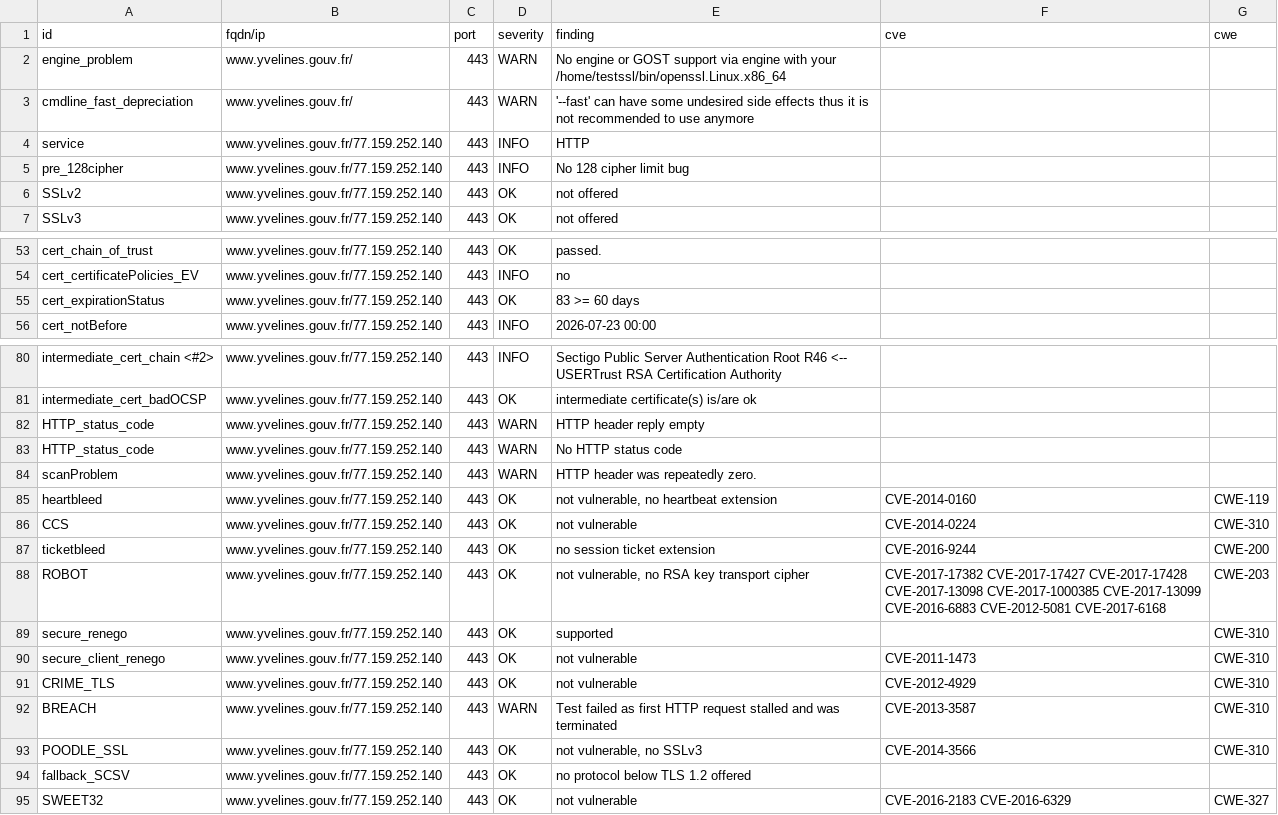
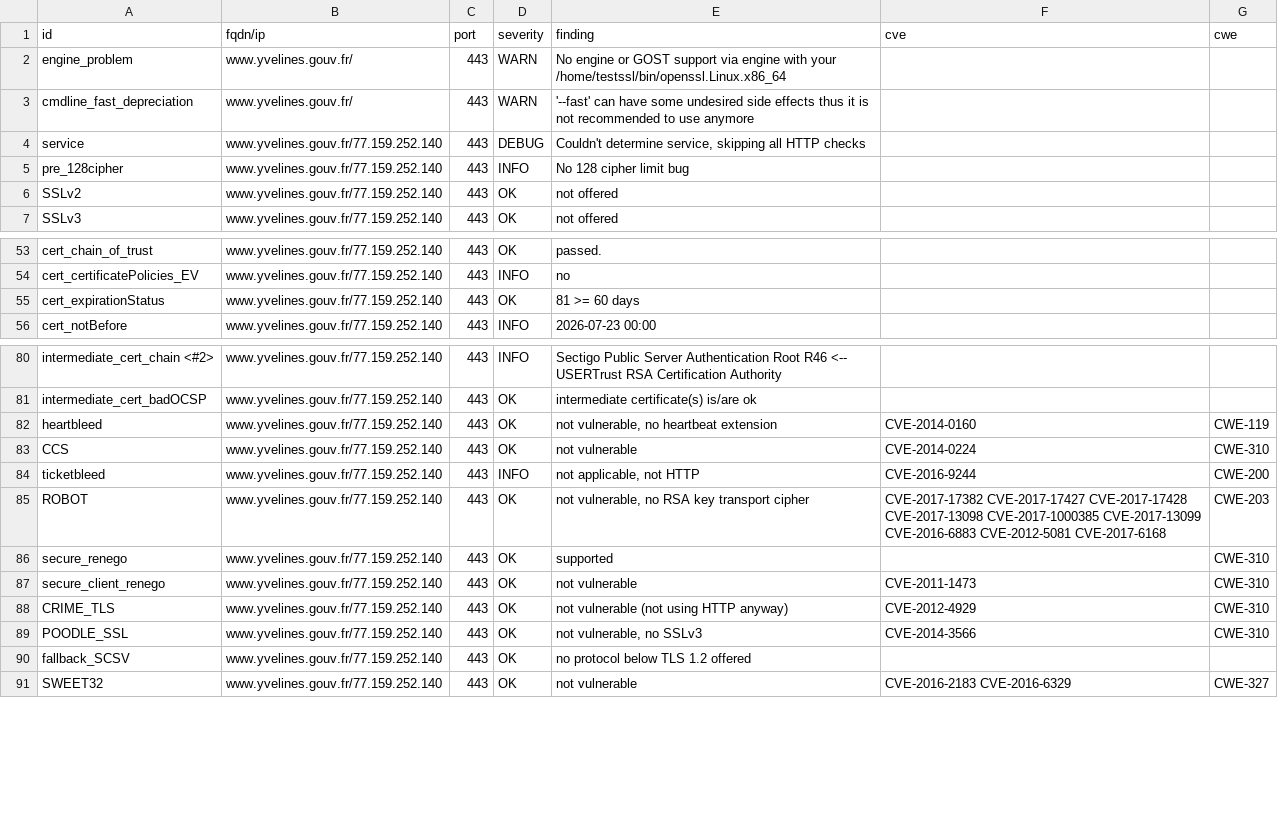
Before and after one commit to dnum-mi/dashlord, a CSV file: results/aHR0cHM6Ly93d3cueXZlbGluZXMuZ291di5mcg==/testssl.csv, drawn as a sheet; only a part is shown, gaps mark what is left out.

```diff
--- a/results/aHR0cHM6Ly93d3cueXZlbGluZXMuZ291di5mcg==/testssl.csv
+++ b/results/aHR0cHM6Ly93d3cueXZlbGluZXMuZ291di5mcg==/testssl.csv
@@ -3,3 +3,3 @@
 "cmdline_fast_depreciation","www.yvelines.gouv.fr/","443","WARN","'--fast' can have some undesired side effects thus it is not recommended to use anymore","",""
-"service","www.yvelines.gouv.fr/77.159.252.140","443","INFO","HTTP","",""
+"service","www.yvelines.gouv.fr/77.159.252.140","443","DEBUG","Couldn't determine service, skipping all HTTP checks","",""
 "pre_128cipher","www.yvelines.gouv.fr/77.159.252.140","443","INFO","No 128 cipher limit bug","",""
@@ -54,3 +54,3 @@
 "cert_certificatePolicies_EV","www.yvelines.gouv.fr/77.159.252.140","443","INFO","no","",""
-"cert_expirationStatus","www.yvelines.gouv.fr/77.159.252.140","443","OK","83 >= 60 days","",""
+"cert_expirationStatus","www.yvelines.gouv.fr/77.159.252.140","443","OK","81 >= 60 days","",""
 "cert_notBefore","www.yvelines.gouv.fr/77.159.252.140","443","INFO","2026-07-23 00:00","",""
@@ -81,8 +81,5 @@
 "intermediate_cert_badOCSP","www.yvelines.gouv.fr/77.159.252.140","443","OK","intermediate certificate(s) is/are ok","",""
-"HTTP_status_code","www.yvelines.gouv.fr/77.159.252.140","443","WARN","HTTP header reply empty","",""
-"HTTP_status_code","www.yvelines.gouv.fr/77.159.252.140","443","WARN","No HTTP status code","",""
-"scanProblem","www.yvelines.gouv.fr/77.159.252.140","443","WARN","HTTP header was repeatedly zero.","",""
 "heartbleed","www.yvelines.gouv.fr/77.159.252.140","443","OK","not vulnerable, no heartbeat extension","CVE-2014-0160","CWE-119"
 "CCS","www.yvelines.gouv.fr/77.159.252.140","443","OK","not vulnerable","CVE-2014-0224","CWE-310"
-"ticketbleed","www.yvelines.gouv.fr/77.159.252.140","443","OK","no session ticket extension","CVE-2016-9244","CWE-200"
+"ticketbleed","www.yvelines.gouv.fr/77.159.252.140","443","INFO","not applicable, not HTTP","CVE-2016-9244","CWE-200"
 "ROBOT","www.yvelines.gouv.fr/77.159.252.140","443","OK","not vulnerable, no RSA key transport cipher","CVE-2017-17382 CVE-2017-17427 CVE-2017-17428 CVE-2017-13098 CVE-2017-1000385 CVE-2017-13099 CVE-2016-6883 CVE-2012-5081 CVE-2017-6168","CWE-203"
@@ -90,4 +87,3 @@
 "secure_client_renego","www.yvelines.gouv.fr/77.159.252.140","443","OK","not vulnerable","CVE-2011-1473","CWE-310"
-"CRIME_TLS","www.yvelines.gouv.fr/77.159.252.140","443","OK","not vulnerable","CVE-2012-4929","CWE-310"
-"BREACH","www.yvelines.gouv.fr/77.159.252.140","443","WARN","Test failed as first HTTP request stalled and was terminated","CVE-2013-3587","CWE-310"
+"CRIME_TLS","www.yvelines.gouv.fr/77.159.252.140","443","OK","not vulnerable (not using HTTP anyway)","CVE-2012-4929","CWE-310"
 "POODLE_SSL","www.yvelines.gouv.fr/77.159.252.140","443","OK","not vulnerable, no SSLv3","CVE-2014-3566","CWE-310"
```
Also changed, not shown: 4 other files.
